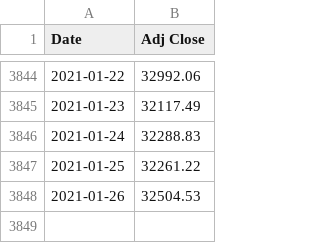
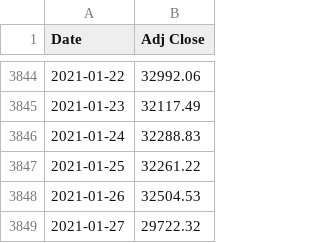
Before and after one commit to tmacleod/trading, a CSV file: btc_daily.csv, drawn as a sheet; only a part is shown, gaps mark what is left out; the diff names each change by its address in the sheet, - before the commit and + after, or states it on an @@ line.

Commit message:
Update btc_daily.csv

```diff
--- a/btc_daily.csv
+++ b/btc_daily.csv
+row 3849: 2021-01-27 | 29722.32
```
